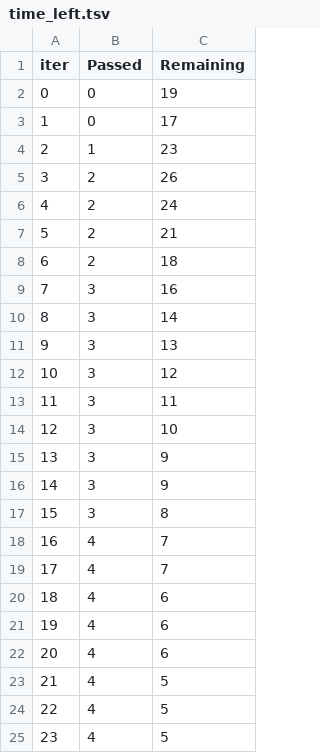
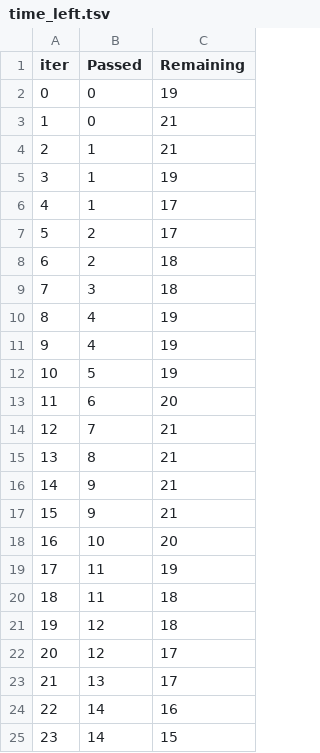
Before and after one commit to costasmexis/straindesignXAI, a TSV file: notebooks/catboost_info/time_left.tsv, drawn as a sheet; only a part is shown; the diff covers the shown part only.

```diff
--- a/notebooks/catboost_info/time_left.tsv
+++ b/notebooks/catboost_info/time_left.tsv
@@ -2,24 +2,24 @@ iter	Passed	Remaining
 0	0	19
-1	0	17
-2	1	23
-3	2	26
-4	2	24
-5	2	21
+1	0	21
+2	1	21
+3	1	19
+4	1	17
+5	2	17
 6	2	18
-7	3	16
-8	3	14
-9	3	13
-10	3	12
-11	3	11
-12	3	10
-13	3	9
-14	3	9
-15	3	8
-16	4	7
-17	4	7
-18	4	6
-19	4	6
-20	4	6
-21	4	5
-22	4	5
-23	4	5
+7	3	18
+8	4	19
+9	4	19
+10	5	19
+11	6	20
+12	7	21
+13	8	21
+14	9	21
+15	9	21
+16	10	20
+17	11	19
+18	11	18
+19	12	18
+20	12	17
+21	13	17
+22	14	16
+23	14	15
```
Also changed, not shown: 50 edited cells elsewhere in this file, notebooks/catboost_info/learn_error.tsv, 9 other files.
